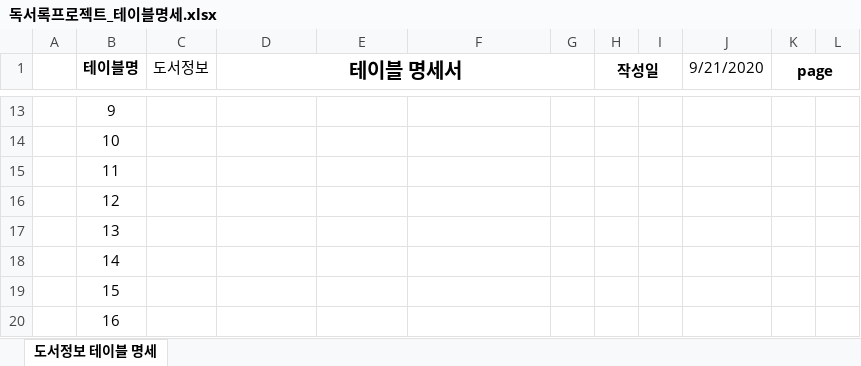
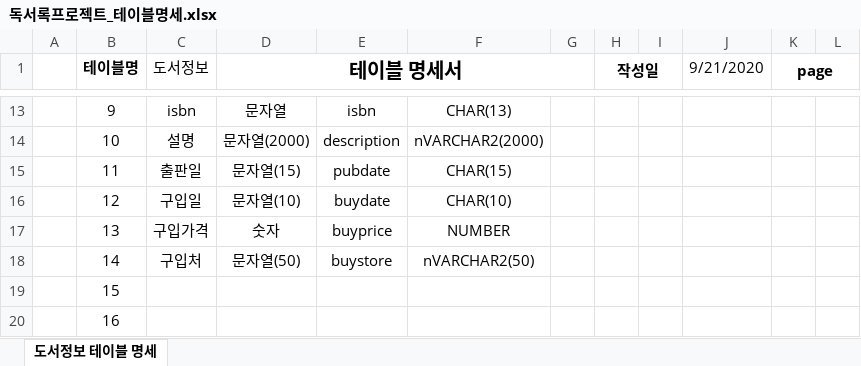
Before and after one commit to haetsalshin/Biz_506_2020_07_SpringMVC, an Excel workbook: SpMVC_ReadBook/독서록프로젝트_테이블명세.xlsx, sheet 도서정보 테이블 명세, drawn as a sheet; only a part is shown, gaps mark what is left out; values as stored, in another font and other column widths than the file's, no borders; the diff covers the shown part only; the diff names each change by its address in the sheet, - before the commit and + after, or states it on an @@ line.

```diff
--- a/SpMVC_ReadBook/독서록프로젝트_테이블명세.xlsx (sheet 도서정보 테이블 명세)
+++ b/SpMVC_ReadBook/독서록프로젝트_테이블명세.xlsx (sheet 도서정보 테이블 명세)
-C13 (도서정보): (empty)
+C13 (도서정보): isbn
-D13 (테이블 명세서): (empty)
+D13 (테이블 명세서): 문자열
-E13: (empty)
+E13: isbn
-F13: (empty)
+F13: CHAR(13)
-C14 (도서정보): (empty)
+C14 (도서정보): 설명
-D14 (테이블 명세서): (empty)
+D14 (테이블 명세서): 문자열(2000)
-E14: (empty)
+E14: description
-F14: (empty)
+F14: nVARCHAR2(2000)
-C15 (도서정보): (empty)
+C15 (도서정보): 출판일
-D15 (테이블 명세서): (empty)
+D15 (테이블 명세서): 문자열(15)
-E15: (empty)
+E15: pubdate
-F15: (empty)
+F15: CHAR(15)
-C16 (도서정보): (empty)
+C16 (도서정보): 구입일
-D16 (테이블 명세서): (empty)
+D16 (테이블 명세서): 문자열(10)
-E16: (empty)
+E16: buydate
-F16: (empty)
+F16: CHAR(10)
-C17 (도서정보): (empty)
+C17 (도서정보): 구입가격
-D17 (테이블 명세서): (empty)
+D17 (테이블 명세서): 숫자
-E17: (empty)
+E17: buyprice
-F17: (empty)
+F17: NUMBER
-C18 (도서정보): (empty)
+C18 (도서정보): 구입처
-D18 (테이블 명세서): (empty)
+D18 (테이블 명세서): 문자열(50)
-E18: (empty)
+E18: buystore
-F18: (empty)
+F18: nVARCHAR2(50)
```
Also changed, not shown: 34 edited cells elsewhere in this sheet, 12 other files.
